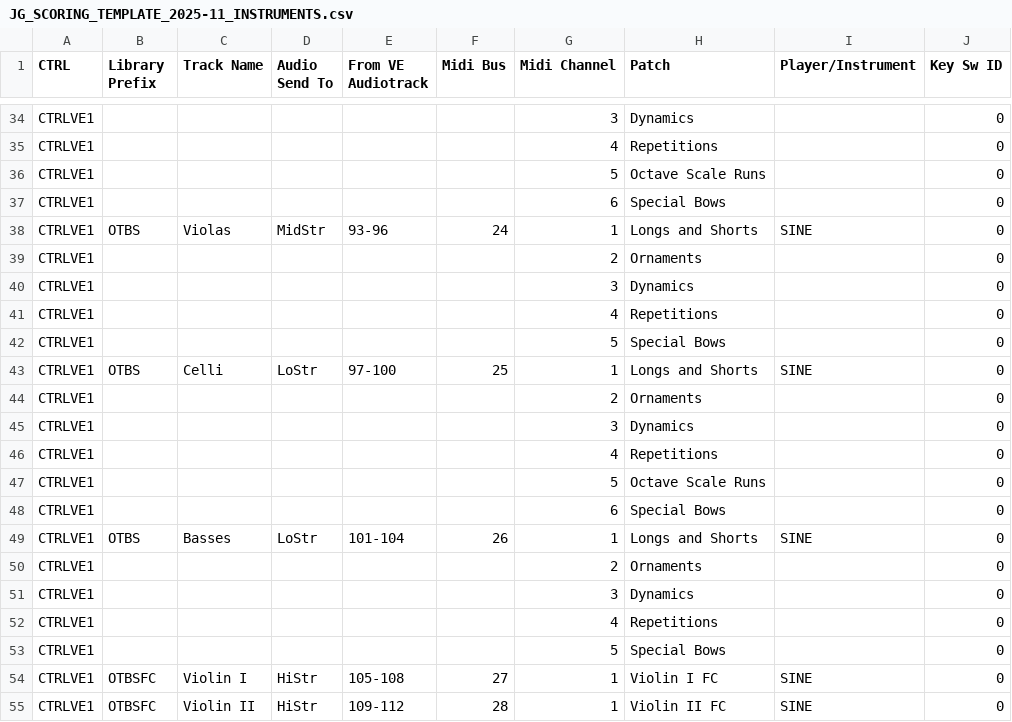
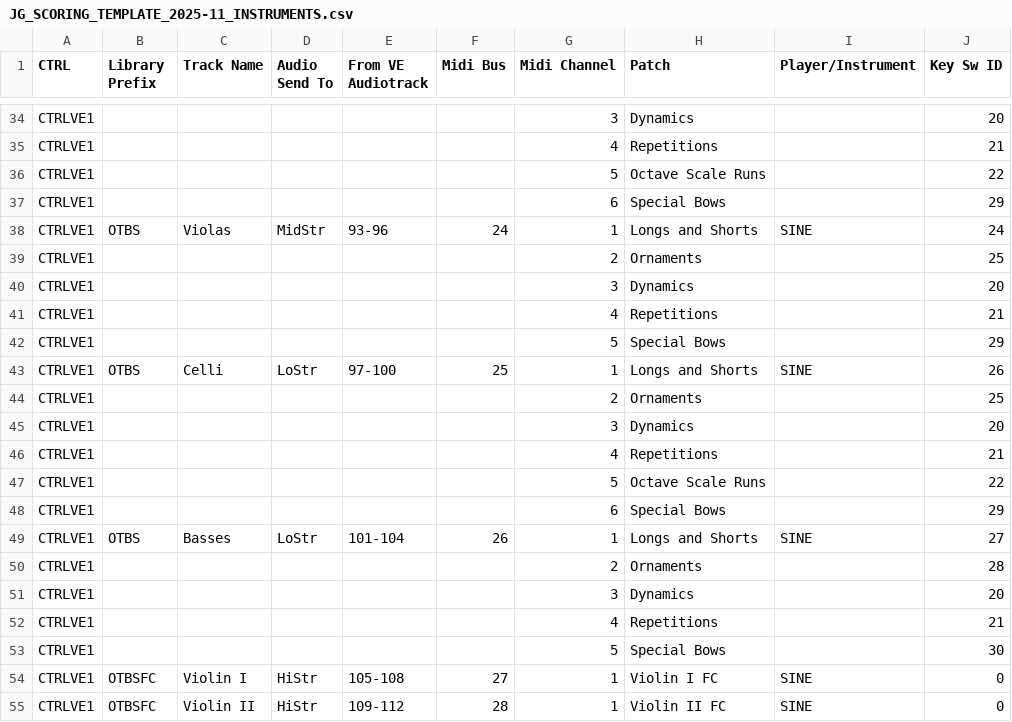
Before and after one commit to johanngrillenbeck/MCTM, a CSV file: Ressources/JG_SCORING_TEMPLATE_2025-11_INSTRUMENTS.csv, drawn as a sheet; only a part is shown, gaps mark what is left out; the diff covers the shown part only; the diff names each change by its address in the sheet, - before the commit and + after, or states it on an @@ line.

```diff
--- a/Ressources/JG_SCORING_TEMPLATE_2025-11_INSTRUMENTS.csv
+++ b/Ressources/JG_SCORING_TEMPLATE_2025-11_INSTRUMENTS.csv
-J34 (Key Sw ID): 0
+J34 (Key Sw ID): 20
-J35 (Key Sw ID): 0
+J35 (Key Sw ID): 21
-J36 (Key Sw ID): 0
+J36 (Key Sw ID): 22
-J37 (Key Sw ID): 0
+J37 (Key Sw ID): 29
-J38 (Key Sw ID): 0
+J38 (Key Sw ID): 24
-J39 (Key Sw ID): 0
+J39 (Key Sw ID): 25
-J40 (Key Sw ID): 0
+J40 (Key Sw ID): 20
-J41 (Key Sw ID): 0
+J41 (Key Sw ID): 21
-J42 (Key Sw ID): 0
+J42 (Key Sw ID): 29
-J43 (Key Sw ID): 0
+J43 (Key Sw ID): 26
-J44 (Key Sw ID): 0
+J44 (Key Sw ID): 25
-J45 (Key Sw ID): 0
+J45 (Key Sw ID): 20
-J46 (Key Sw ID): 0
+J46 (Key Sw ID): 21
-J47 (Key Sw ID): 0
+J47 (Key Sw ID): 22
-J48 (Key Sw ID): 0
+J48 (Key Sw ID): 29
-J49 (Key Sw ID): 0
+J49 (Key Sw ID): 27
-J50 (Key Sw ID): 0
+J50 (Key Sw ID): 28
-J51 (Key Sw ID): 0
+J51 (Key Sw ID): 20
-J52 (Key Sw ID): 0
+J52 (Key Sw ID): 21
-J53 (Key Sw ID): 0
+J53 (Key Sw ID): 30
```
Also changed, not shown: 32 edited cells elsewhere in this file, Ressources/JG_SCORING_TEMPLATE_2025-11_KEY_SWITCHES.csv.
